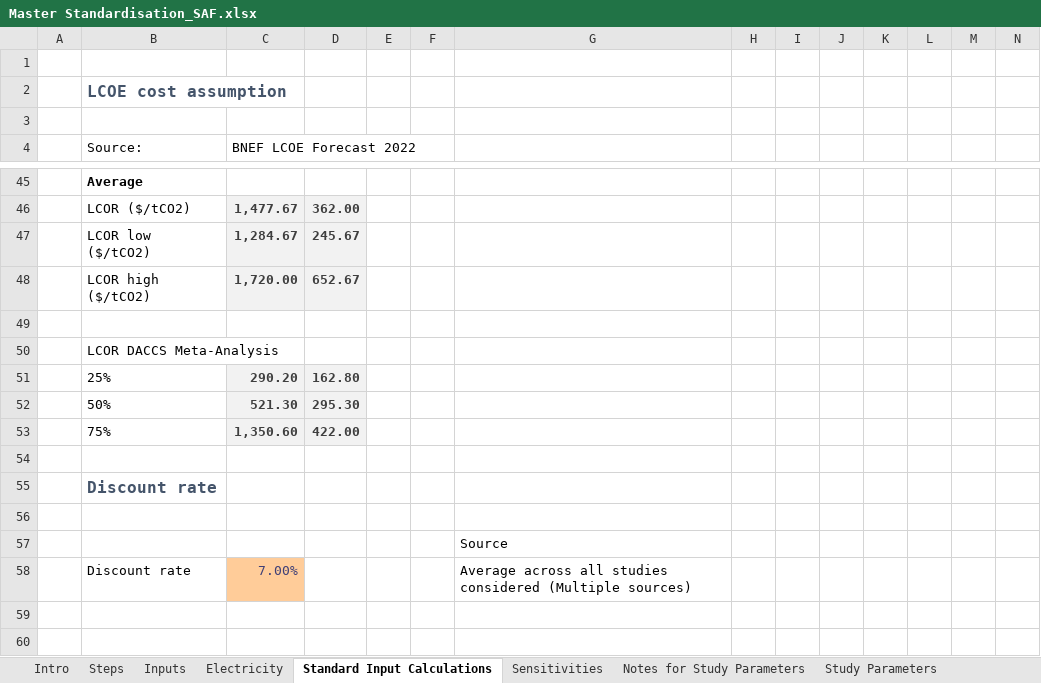
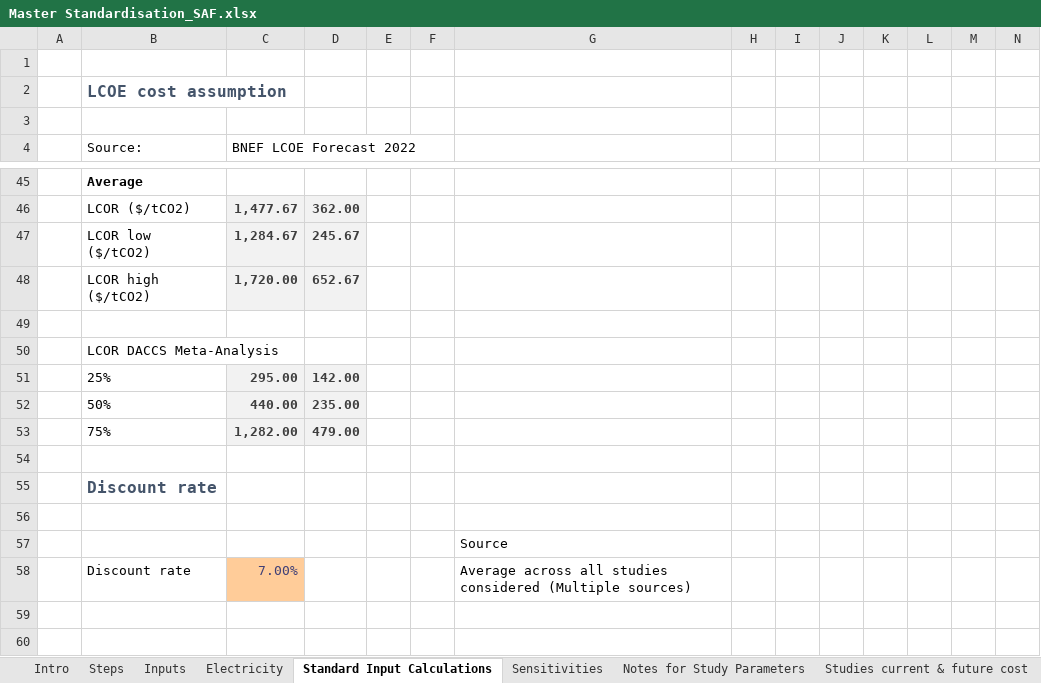
Before and after one commit to kfdsievert/DACCSvDACCU, an Excel workbook: data/Master Standardisation_SAF.xlsx, sheet Standard Input Calculations, drawn as a sheet; only a part is shown, gaps mark what is left out; values as stored, in another font and other column widths than the file's, no borders; removed rows and columns are numbered as before the commit, all else as after; rows hold the shown columns only; the diff names each change by its address in the sheet, - before the commit and + after, or states it on an @@ line.

Commit message:
Updates to output locations
1. Output locations updated to ensure each run result is uniquely saved
2. Updated input values for SAF and DACCS filtering for selected studies
3. Updated future fuel price to $1.54/l

```diff
--- a/data/Master Standardisation_SAF.xlsx (sheet Standard Input Calculations)
+++ b/data/Master Standardisation_SAF.xlsx (sheet Standard Input Calculations)
-row 51:  | 25% | 290.20 | 162.80
-row 52:  | 50% | 521.30 | 295.30
-row 53:  | 75% | 1,350.60 | 422.00
+row 51:  | 25% | 295.00 | 142.00
+row 52:  | 50% | 440.00 | 235.00
+row 53:  | 75% | 1,282.00 | 479.00
```
Also changed, not shown: sheet Standardization Results, sheet Full Abatement, sheet Low CO2, sheet Study Parameters, sheet High CO2, sheet Studies current & future cost, 2 more sheets, other sheet tabs, formulas that keep their value, hidden cells, outputs/abatement_cost_curve_DACCS.xlsx, outputs/abatement_cost_curve_SAF.xlsx, 15 other files.
